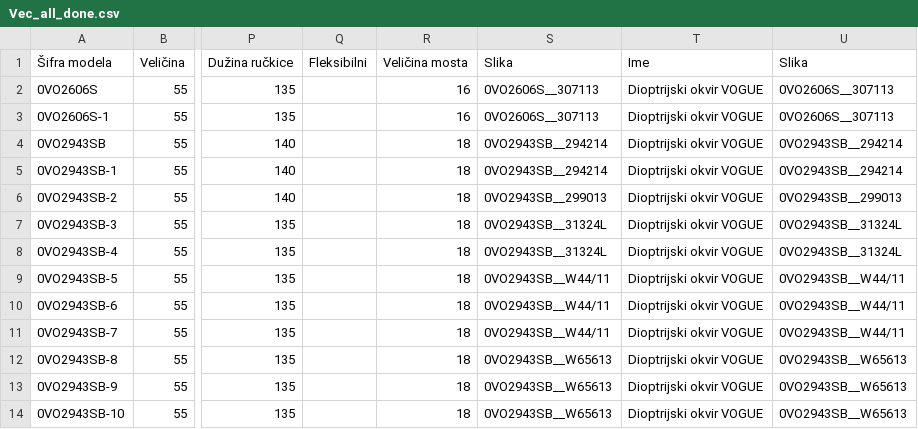
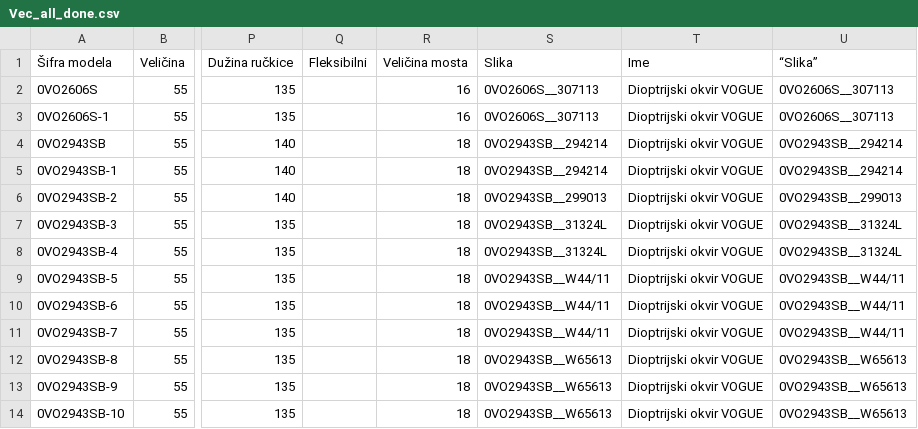
Before and after one commit to vedranbasic/vedran-hosting-stuff, a CSV file: Vec_all_done.csv, drawn as a sheet; only a part is shown, gaps mark what is left out; the diff names each change by its address in the sheet, - before the commit and + after, or states it on an @@ line.

Commit message:
Add files via upload

```diff
--- a/Vec_all_done.csv
+++ b/Vec_all_done.csv
-U1: Slika
+U1: “Slika”
```
